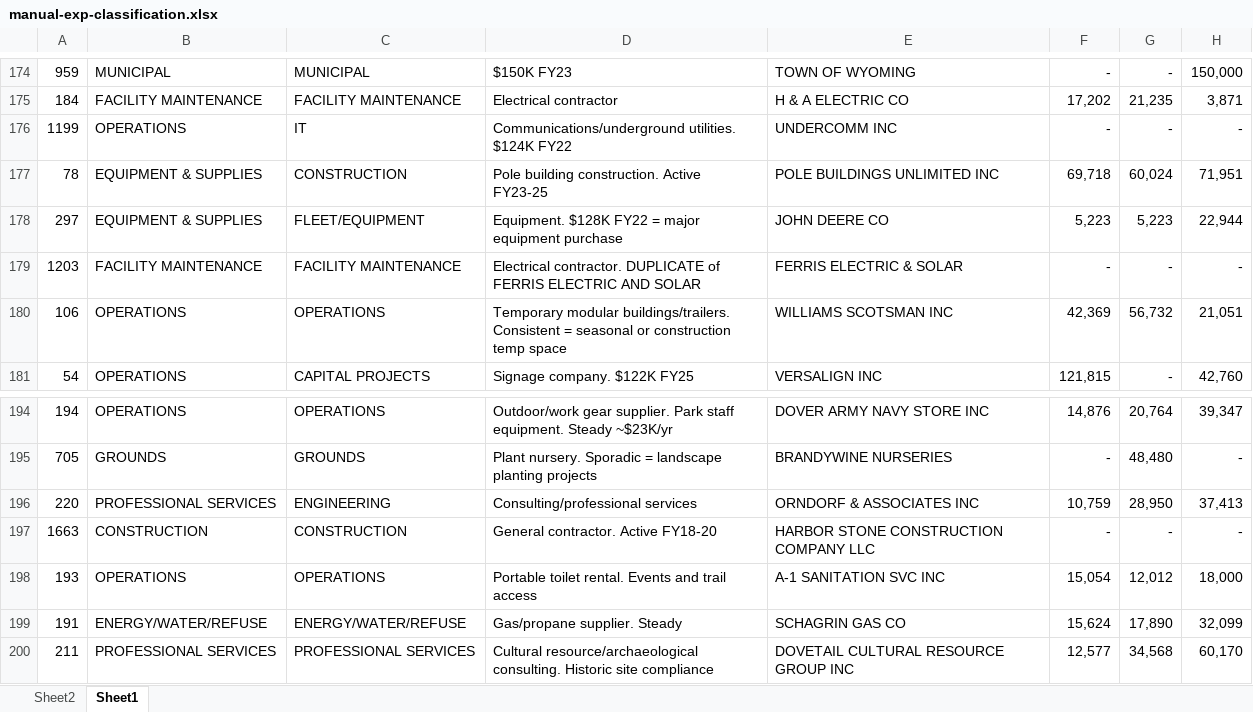
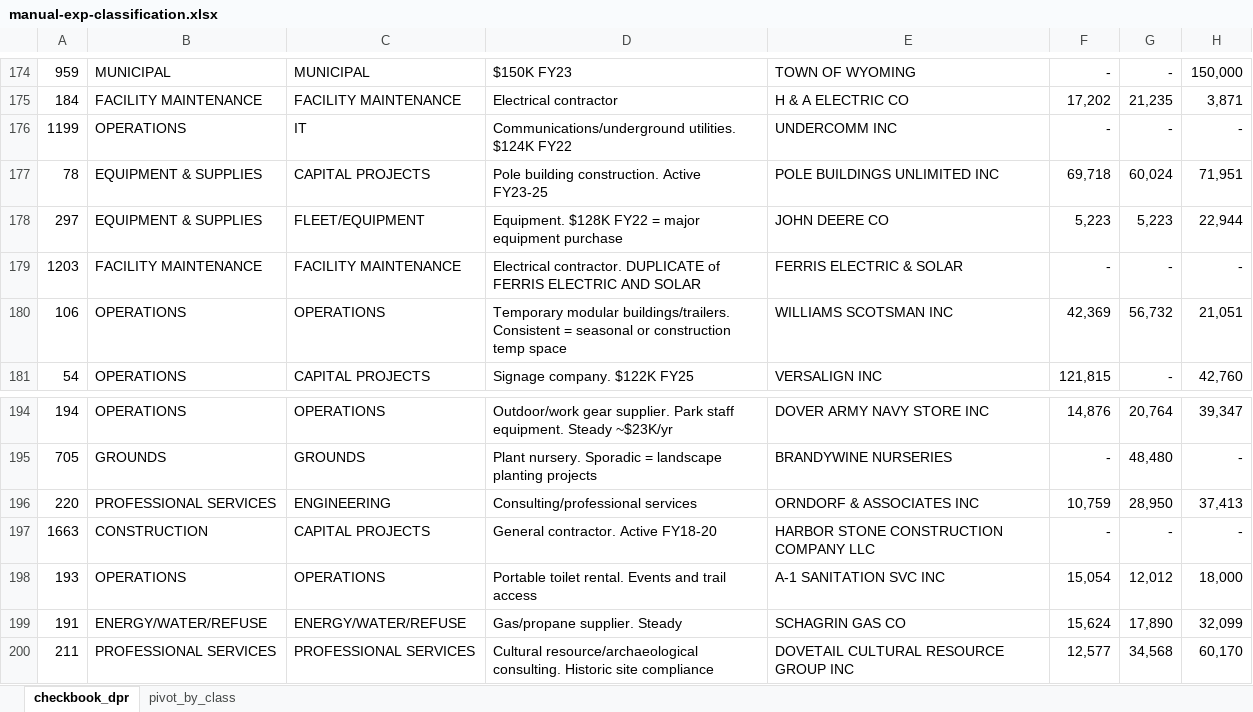
Before and after one commit to joetric/doverde, an Excel workbook: data/classified/manual-exp-classification.xlsx, sheet checkbook_dpr, drawn as a sheet; only a part is shown, gaps mark what is left out; values as stored, in another font and other column widths than the file's, no borders; table styles not drawn; the diff names each change by its address in the sheet, - before the commit and + after, or states it on an @@ line.

Commit message:
reclass; rename tabs in checkbook excel

```diff
--- a/data/classified/manual-exp-classification.xlsx (sheet checkbook_dpr)
+++ b/data/classified/manual-exp-classification.xlsx (sheet checkbook_dpr)
-sheet tab: Sheet2
+sheet tab: pivot_by_class
-sheet tab: Sheet1
+sheet tab: checkbook_dpr
@@ sheet tab order changed: checkbook_dpr | pivot_by_class @@
-C177: CONSTRUCTION
+C177: CAPITAL PROJECTS
-C197: CONSTRUCTION
+C197: CAPITAL PROJECTS
```
Also changed, not shown: sheet pivot_by_class.
